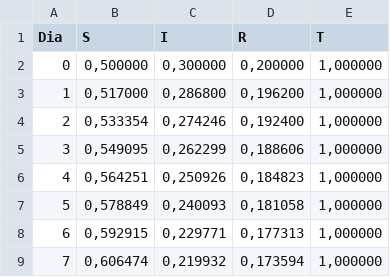
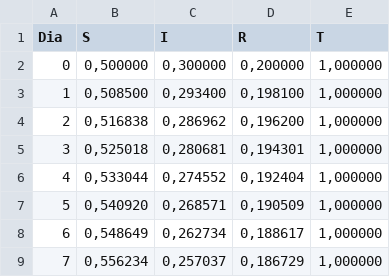
Before and after one commit to ricardomm7/sir-analysis-pi2023, a CSV file: resultadosEmEuler.csv, drawn as a sheet.

```diff
--- a/resultadosEmEuler.csv
+++ b/resultadosEmEuler.csv
@@ -2,8 +2,8 @@ Dia;S;I;R;T
 0;0,500000;0,300000;0,200000;1,000000
-1;0,517000;0,286800;0,196200;1,000000
-2;0,533354;0,274246;0,192400;1,000000
-3;0,549095;0,262299;0,188606;1,000000
-4;0,564251;0,250926;0,184823;1,000000
-5;0,578849;0,240093;0,181058;1,000000
-6;0,592915;0,229771;0,177313;1,000000
-7;0,606474;0,219932;0,173594;1,000000
+1;0,508500;0,293400;0,198100;1,000000
+2;0,516838;0,286962;0,196200;1,000000
+3;0,525018;0,280681;0,194301;1,000000
+4;0,533044;0,274552;0,192404;1,000000
+5;0,540920;0,268571;0,190509;1,000000
+6;0,548649;0,262734;0,188617;1,000000
+7;0,556234;0,257037;0,186729;1,000000
```
Also changed, not shown: resultadosEmRK4.csv, 25 other files.
